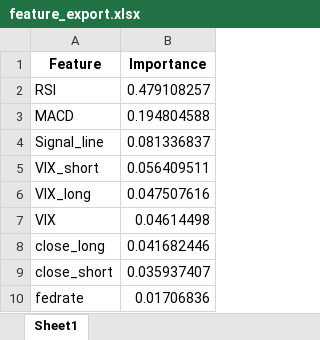
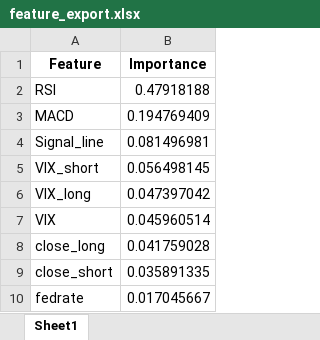
Before and after one commit to Dandata0101/mbs-Stock-signal-project, an Excel workbook: 01-data/feature_export.xlsx, sheet Sheet1, drawn as a sheet; values as stored, in another font and other column widths than the file's, no borders; the diff names each change by its address in the sheet, - before the commit and + after, or states it on an @@ line.

```diff
--- a/01-data/feature_export.xlsx (sheet Sheet1)
+++ b/01-data/feature_export.xlsx (sheet Sheet1)
-B2 (Importance): 0.479108257
+B2 (Importance): 0.47918188
-B3 (Importance): 0.194804588
+B3 (Importance): 0.194769409
-B4 (Importance): 0.081336837
+B4 (Importance): 0.081496981
-B5 (Importance): 0.056409511
+B5 (Importance): 0.056498145
-B6 (Importance): 0.047507616
+B6 (Importance): 0.047397042
-B7 (Importance): 0.04614498
+B7 (Importance): 0.045960514
-B8 (Importance): 0.041682446
+B8 (Importance): 0.041759028
-B9 (Importance): 0.035937407
+B9 (Importance): 0.035891335
-B10 (Importance): 0.01706836
+B10 (Importance): 0.017045667
```
Also changed, not shown: 01-data/accuracy_export.xlsx, 01-data/input_YahooFin.xlsx, 6 other files.
